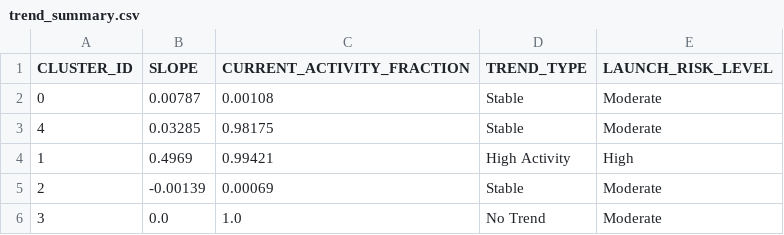
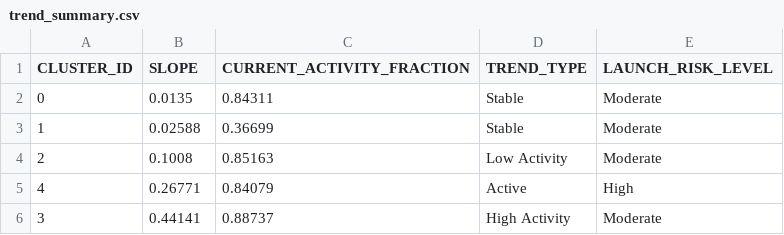
Before and after one commit to Sushrut2007/SpaceDebrisRadar.AI, a CSV file: data/outputs/trend_summary.csv, drawn as a sheet.

```diff
--- a/data/outputs/trend_summary.csv
+++ b/data/outputs/trend_summary.csv
@@ -1,6 +1,6 @@
 CLUSTER_ID,SLOPE,CURRENT_ACTIVITY_FRACTION,TREND_TYPE,LAUNCH_RISK_LEVEL
-0,0.00787,0.00108,Stable,Moderate
-4,0.03285,0.98175,Stable,Moderate
-1,0.4969,0.99421,High Activity,High
-2,-0.00139,0.00069,Stable,Moderate
-3,0.0,1.0,No Trend,Moderate
+0,0.0135,0.84311,Stable,Moderate
+1,0.02588,0.36699,Stable,Moderate
+2,0.1008,0.85163,Low Activity,Moderate
+4,0.26771,0.84079,Active,High
+3,0.44141,0.88737,High Activity,Moderate
```
Also changed, not shown: 5 other files.
